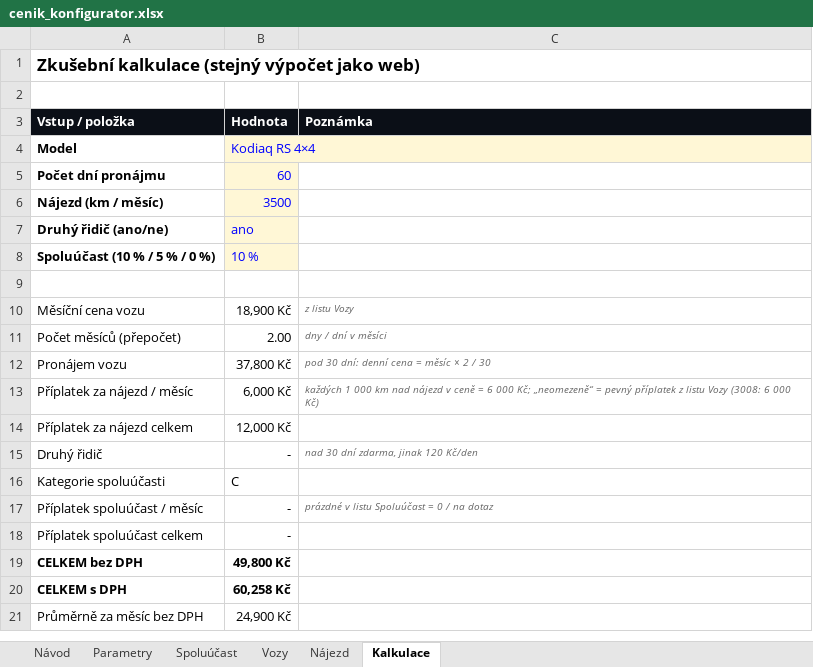
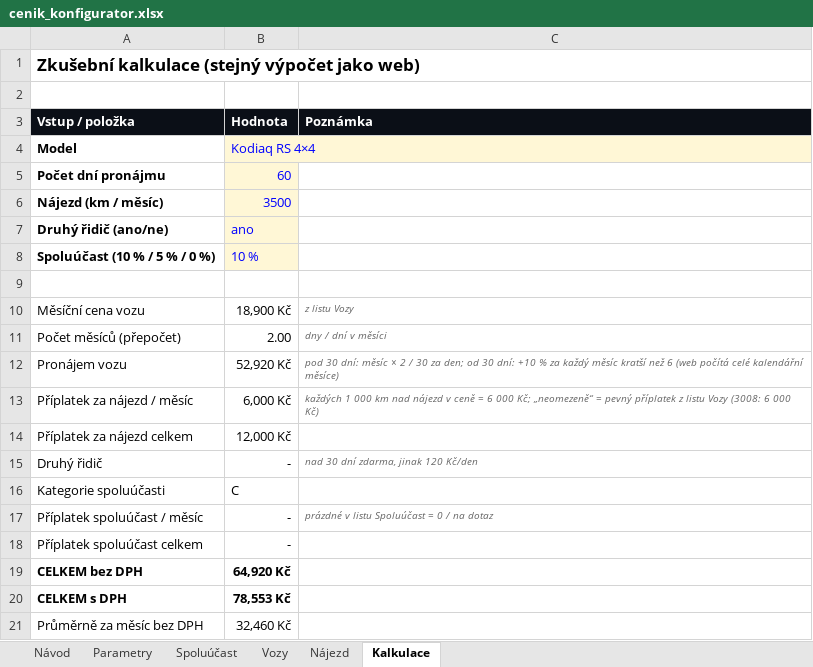
Before and after one commit to eriksson6262/carwiz, an Excel workbook: rxauto-web/konfigurator/cenik_konfigurator.xlsx, sheet Kalkulace, drawn as a sheet; values as stored, in another font and other column widths than the file's, no borders; the diff names each change by its address in the sheet, - before the commit and + after, or states it on an @@ line.

```diff
--- a/rxauto-web/konfigurator/cenik_konfigurator.xlsx (sheet Kalkulace)
+++ b/rxauto-web/konfigurator/cenik_konfigurator.xlsx (sheet Kalkulace)
-B12 (Hodnota): 37,800 Kč
+B12 (Hodnota): 52,920 Kč
-C12 (Poznámka): …30 dní: denní cena = měsíc × 2 / 30
+C12 (Poznámka): …30 dní: měsíc × 2 / 30 za den; od 30 dní: +10 % za každý měsíc kratší než 6 (web počítá celé kalendářní měsíce)
-B19 (Hodnota): 49,800 Kč
+B19 (Hodnota): 64,920 Kč
-B20 (Hodnota): 60,258 Kč
+B20 (Hodnota): 78,553 Kč
-B21 (Hodnota): 24,900 Kč
+B21 (Hodnota): 32,460 Kč
```
Also changed, not shown: sheet Parametry, 5 other files.
